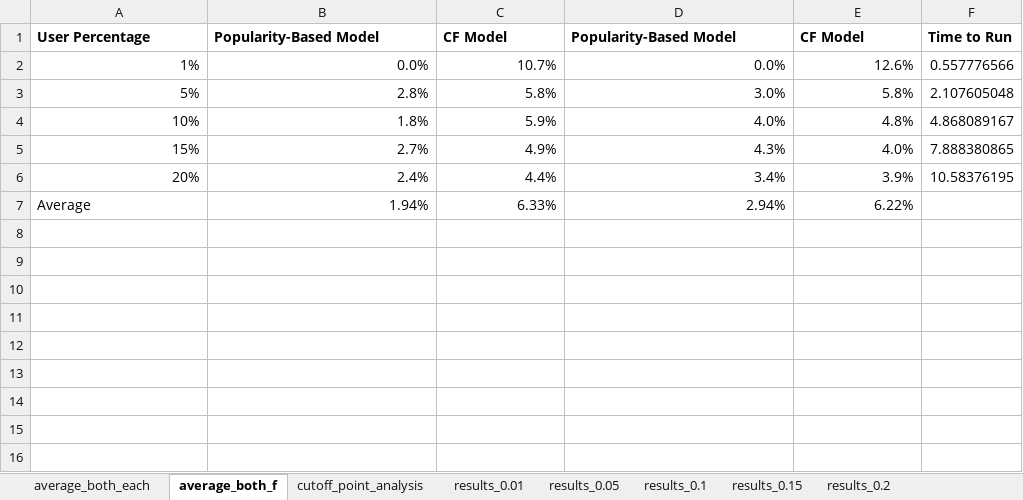
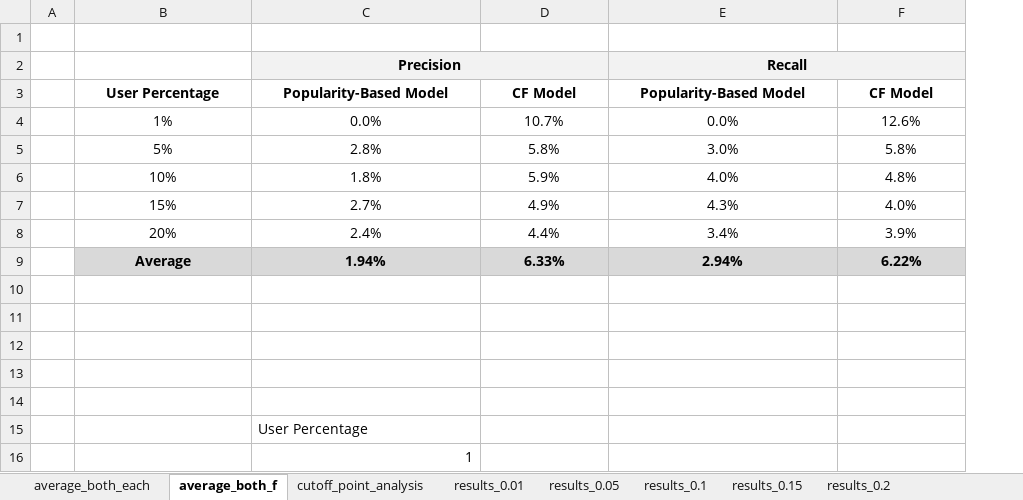
Before and after one commit to joaoprmanso/projects, an Excel workbook: utils/evaluation&results_train.xlsx, sheet average_both_f, drawn as a sheet; values as stored, in another font and other column widths than the file's, no borders; charts and pictures not drawn; removed rows and columns are numbered as before the commit, all else as after; the diff names each change by its address in the sheet, - before the commit and + after, or states it on an @@ line.

```diff
--- a/utils/evaluation&results_train.xlsx (sheet average_both_f)
+++ b/utils/evaluation&results_train.xlsx (sheet average_both_f)
+column A, empty
-column F, rows 1-6: Time to Run | 0.557776566 | 2.107605048 | 4.868089167 | 7.888380865 | 10.58376195
+row 1: (empty)
+row 2:  |  | Precision |  | Recall
-B3:F3 alignment: left
+B3:F3 alignment: center
-B4:F8 alignment: right
+B4:F8 alignment: center
-B9 alignment: left
+B9 alignment: center
@@ B9:F9 fill: none → #D9D9D9, bold: off → on @@
-C9:F9 alignment: right
+C9:F9 alignment: center
+row 10: (empty)
+row 11: (empty)
+row 12: (empty)
+row 13: (empty)
+row 14: (empty)
+row 15:  |  | User Percentage
+row 16:  |  | 1
```
Also changed, not shown: formulas that keep their value, charts or pictures, utils/evaluation&results_test.xlsx, 3 other files.
